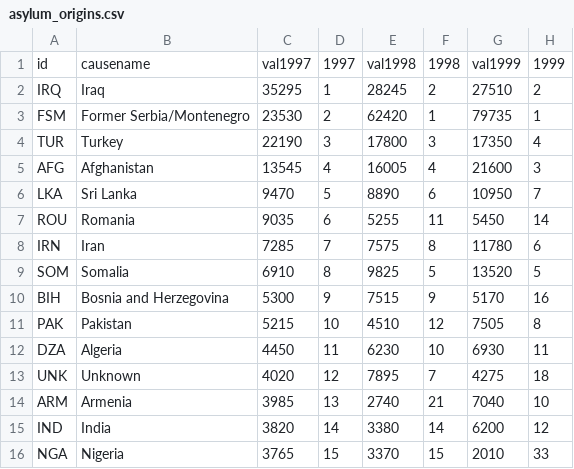
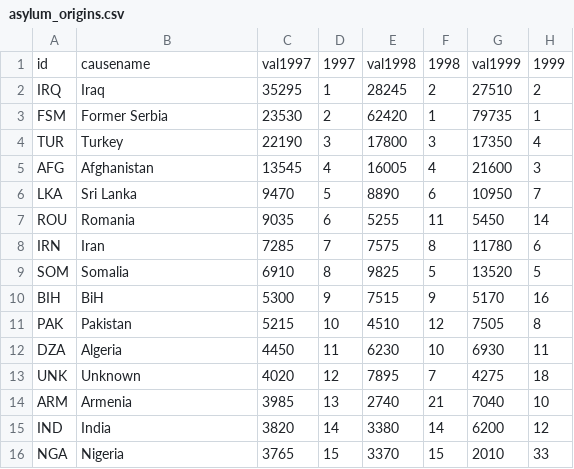
Before and after one commit to AxGa/migration-dashboard, a CSV file: data/asylum_origins.csv, drawn as a sheet; only a part is shown; the diff names each change by its address in the sheet, - before the commit and + after, or states it on an @@ line.

Commit message:
Data sources and keys added, fixes for mobile, optimisation

```diff
--- a/data/asylum_origins.csv
+++ b/data/asylum_origins.csv
-B3: Former Serbia/Montenegro
+B3: Former Serbia
-B10: Bosnia and Herzegovina
+B10: BiH
```
Also changed, not shown: data/table_data.csv, 14 other files.
